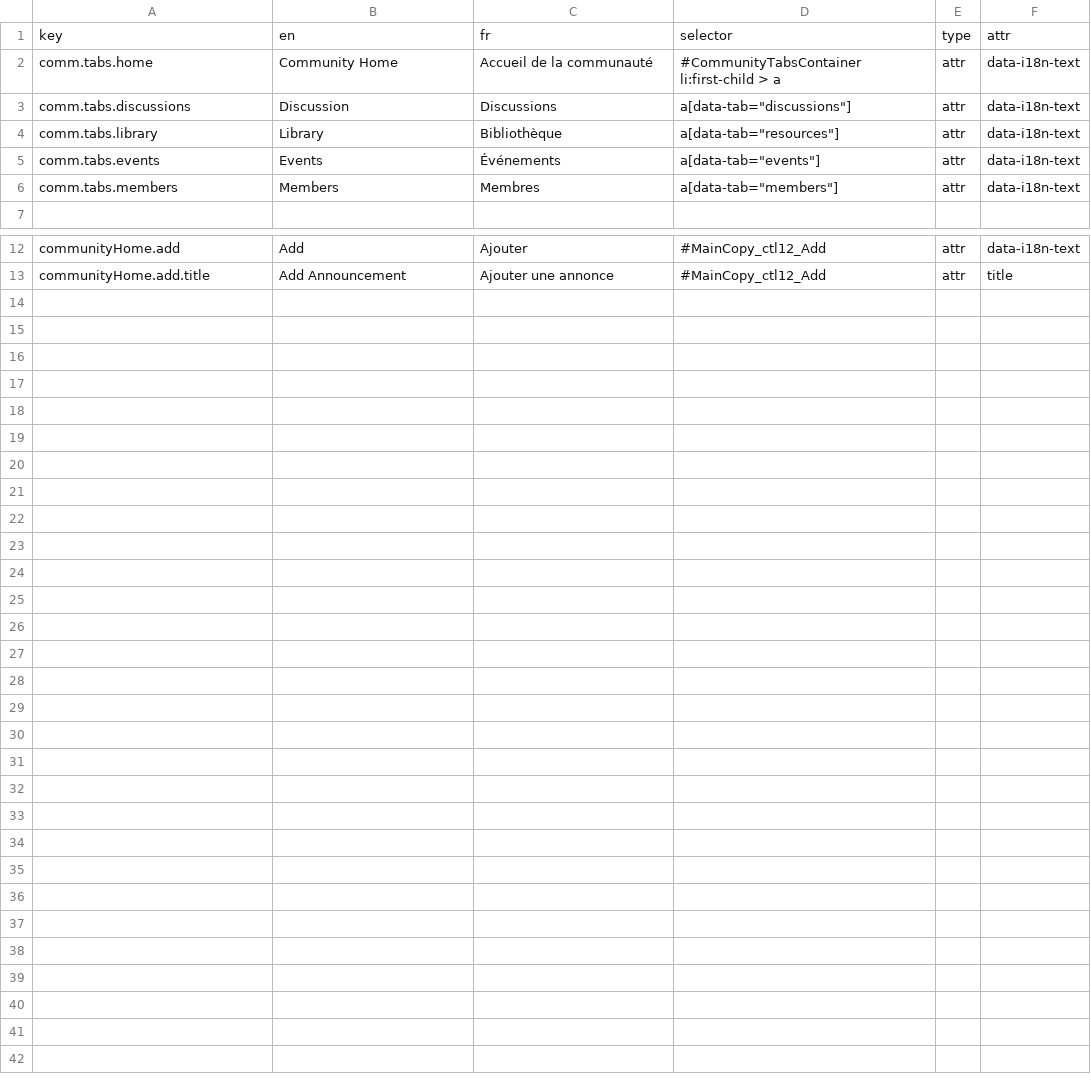
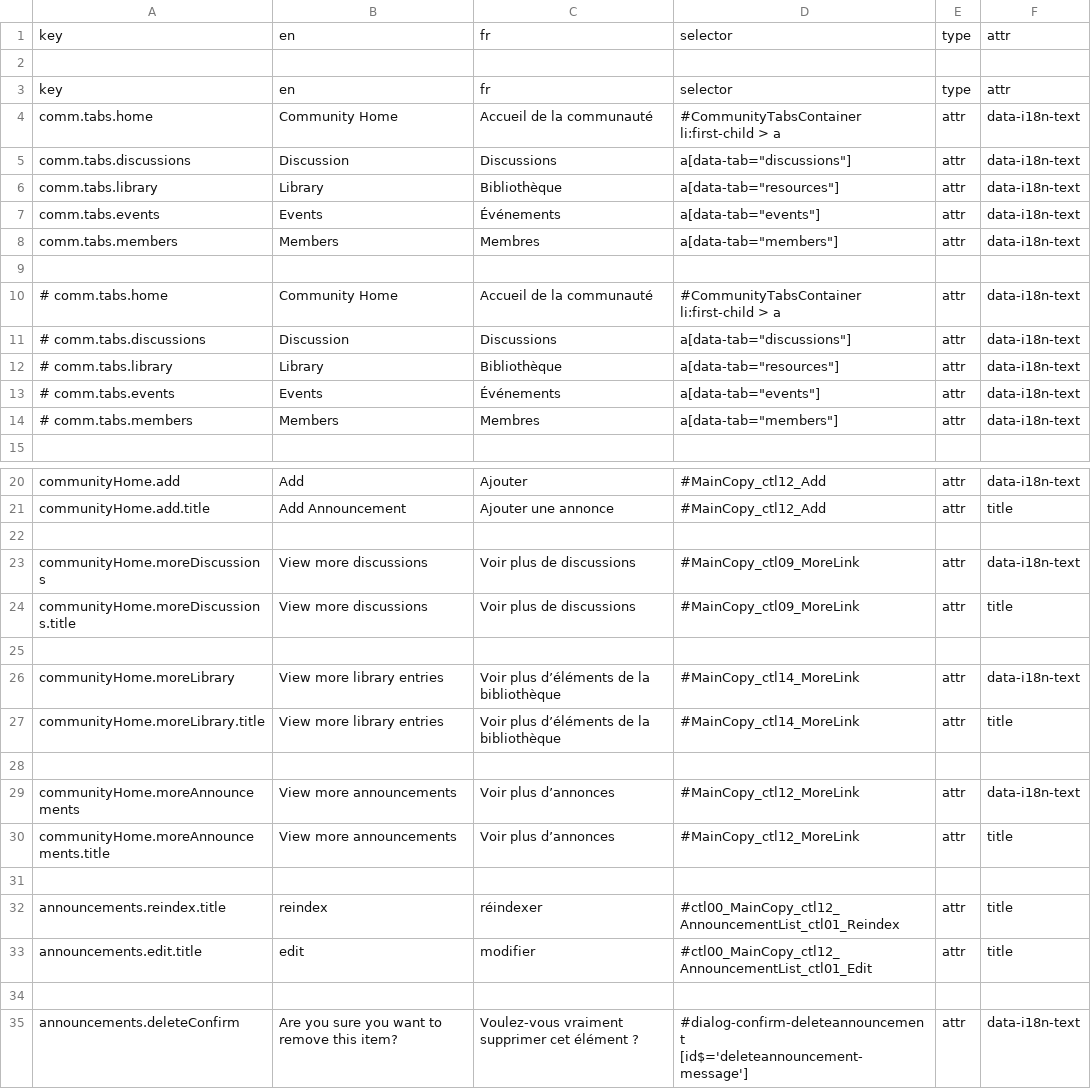
Before and after one commit to prospercanada/i18n-thrive, a CSV file: i18n-build/community-translated.csv, drawn as a sheet; only a part is shown, gaps mark what is left out; the diff names each change by its address in the sheet, - before the commit and + after, or states it on an @@ line.

Commit message:
update

```diff
--- a/i18n-build/community-translated.csv
+++ b/i18n-build/community-translated.csv
+row 2: (empty)
+row 3: key | en | fr | selector | type | attr
+row 9: (empty)
+row 10: # comm.tabs.home | Community Home | Accueil de la communauté | #CommunityTabsContainer li:first-child > a | attr | data-i18n-text
+row 11: # comm.tabs.discussions | Discussion | Discussions | a[data-tab="discussions"] | attr | data-i18n-text
+row 12: # comm.tabs.library | Library | Bibliothèque | a[data-tab="resources"] | attr | data-i18n-text
+row 13: # comm.tabs.events | Events | Événements | a[data-tab="events"] | attr | data-i18n-text
+row 14: # comm.tabs.members | Members | Membres | a[data-tab="members"] | attr | data-i18n-text
+row 22: (empty)
+row 23: communityHome.moreDiscussions | View more discussions | Voir plus de discussions | #MainCopy_ctl09_MoreLink | attr | data-i18n-text
+row 24: communityHome.moreDiscussions.title | View more discussions | Voir plus de discussions | #MainCopy_ctl09_MoreLink | attr | title
+row 25: (empty)
+row 26: communityHome.moreLibrary | View more library entries | Voir plus d’éléments de la bibliothèque | #MainCopy_ctl14_MoreLink | attr | data-i18n-text
+row 27: communityHome.moreLibrary.title | View more library entries | Voir plus d’éléments de la bibliothèque | #MainCopy_ctl14_MoreLink | attr | title
+row 28: (empty)
+row 29: communityHome.moreAnnouncements | View more announcements | Voir plus d’annonces | #MainCopy_ctl12_MoreLink | attr | data-i18n-text
+row 30: communityHome.moreAnnouncements.title | View more announcements | Voir plus d’annonces | #MainCopy_ctl12_MoreLink | attr | title
+row 31: (empty)
+row 32: announcements.reindex.title | reindex | réindexer | #ctl00_MainCopy_ctl12_AnnouncementList_ctl01_Reindex | attr | title
+row 33: announcements.edit.title | edit | modifier | #ctl00_MainCopy_ctl12_AnnouncementList_ctl01_Edit | attr | title
+row 34: (empty)
+row 35: announcements.deleteConfirm | Are you sure you want to remove this item? | Voulez-vous vraiment supprimer cet élément ? | #dialog-confirm-deleteannouncement [id$='deleteannouncement-message'] | attr | data-i18n-text
```
